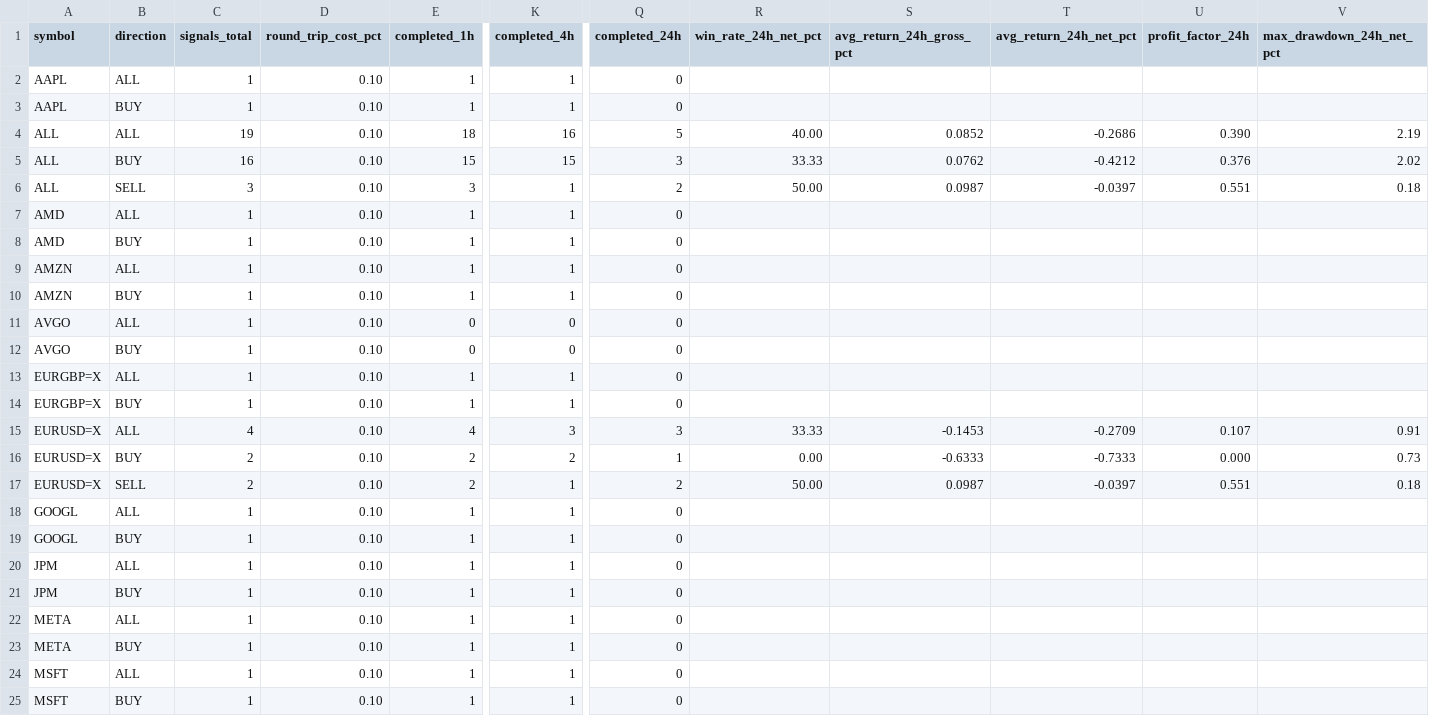
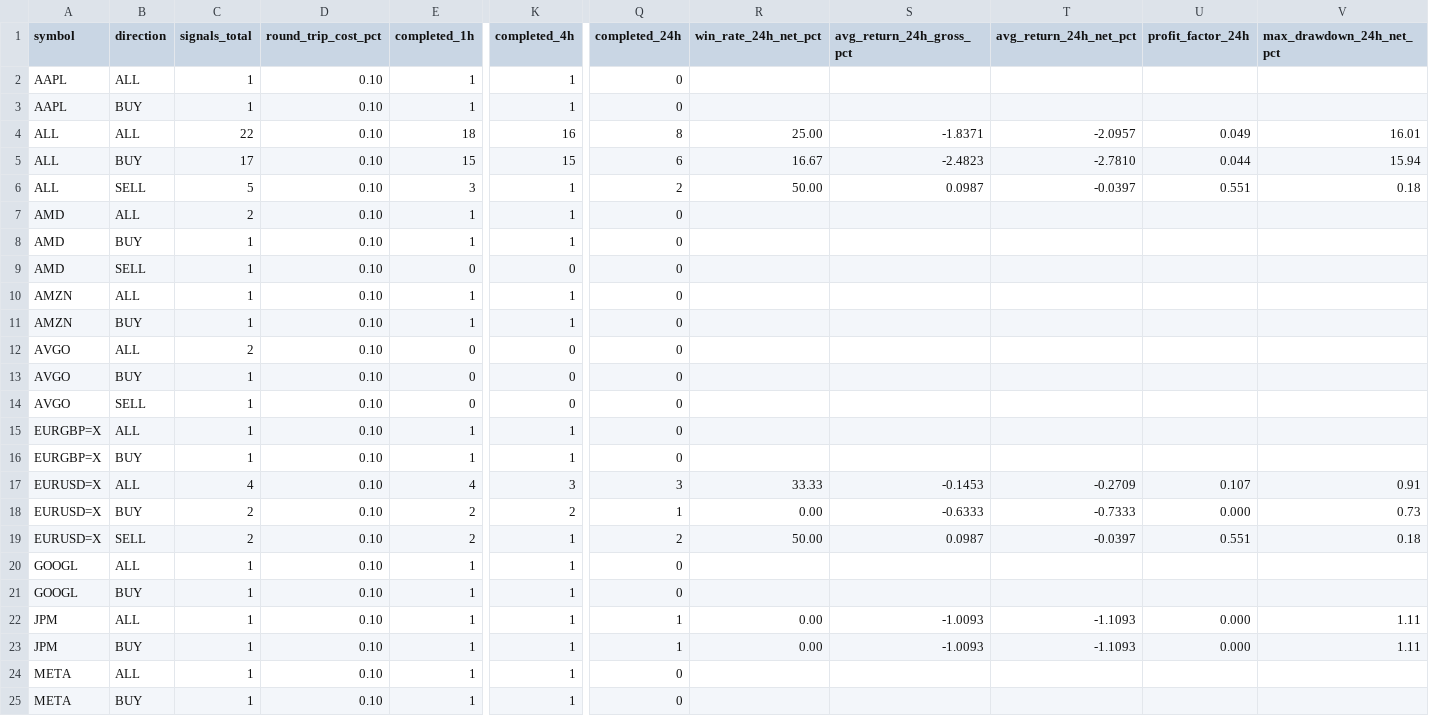
Before and after one commit to jaimefg19034/macd-alerts, a CSV file: data/signal_stats.csv, drawn as a sheet; only a part is shown, gaps mark what is left out; the shorter side is filled out with more unchanged rows; addresses are those after the commit; rows hold the shown columns only; the diff covers the shown part only; the diff names each change by its address in the sheet, - before the commit and + after, or states it on an @@ line.

```diff
--- a/data/signal_stats.csv
+++ b/data/signal_stats.csv
-C4 (signals_total): 19
+C4 (signals_total): 22
-Q4 (completed_24h): 5
+Q4 (completed_24h): 8
-R4 (win_rate_24h_net_pct): 40.00
+R4 (win_rate_24h_net_pct): 25.00
-S4 (avg_return_24h_gross_pct): 0.0852
+S4 (avg_return_24h_gross_pct): -1.8371
-T4 (avg_return_24h_net_pct): -0.2686
+T4 (avg_return_24h_net_pct): -2.0957
-U4 (profit_factor_24h): 0.390
+U4 (profit_factor_24h): 0.049
-V4 (max_drawdown_24h_net_pct): 2.19
+V4 (max_drawdown_24h_net_pct): 16.01
-C5 (signals_total): 16
+C5 (signals_total): 17
-Q5 (completed_24h): 3
+Q5 (completed_24h): 6
-R5 (win_rate_24h_net_pct): 33.33
+R5 (win_rate_24h_net_pct): 16.67
-S5 (avg_return_24h_gross_pct): 0.0762
+S5 (avg_return_24h_gross_pct): -2.4823
-T5 (avg_return_24h_net_pct): -0.4212
+T5 (avg_return_24h_net_pct): -2.7810
-U5 (profit_factor_24h): 0.376
+U5 (profit_factor_24h): 0.044
-V5 (max_drawdown_24h_net_pct): 2.02
+V5 (max_drawdown_24h_net_pct): 15.94
-C6 (signals_total): 3
+C6 (signals_total): 5
-C7 (signals_total): 1
+C7 (signals_total): 2
+row 9: AMD | SELL | 1 | 0.10 | 0 | 0 | 0
-C12 (signals_total): 1
+C12 (signals_total): 2
+row 14: AVGO | SELL | 1 | 0.10 | 0 | 0 | 0
-Q22:Q23 (completed_24h): 0
+Q22:Q23 (completed_24h): 1
-R22:R23 (win_rate_24h_net_pct): (empty)
+R22:R23 (win_rate_24h_net_pct): 0.00
-S22:S23 (avg_return_24h_gross_pct): (empty)
+S22:S23 (avg_return_24h_gross_pct): -1.0093
-T22:T23 (avg_return_24h_net_pct): (empty)
+T22:T23 (avg_return_24h_net_pct): -1.1093
-U22:U23 (profit_factor_24h): (empty)
+U22:U23 (profit_factor_24h): 0.000
-V22:V23 (max_drawdown_24h_net_pct): (empty)
+V22:V23 (max_drawdown_24h_net_pct): 1.11
```
Also changed, not shown: 26 edited cells elsewhere in this file, data/signal_history.csv, 1 other file.
